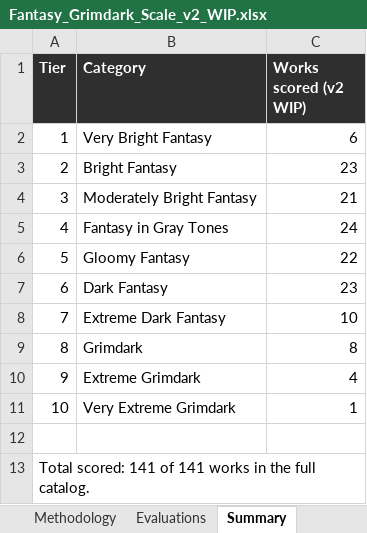
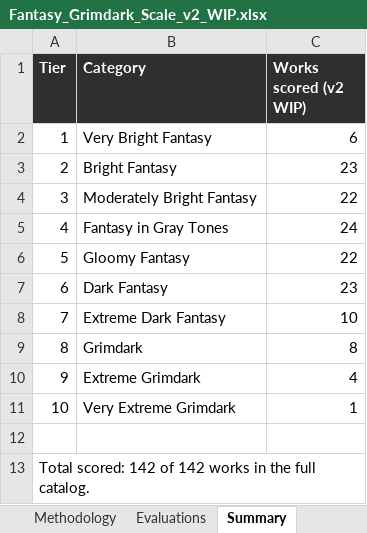
Before and after one commit to refo44/fantasy-darkness-scale, an Excel workbook: Fantasy_Grimdark_Scale_v2_WIP.xlsx, sheet Summary, drawn as a sheet; values as stored, in another font and other column widths than the file's, no borders; the diff names each change by its address in the sheet, - before the commit and + after, or states it on an @@ line.

Commit message:
Add KPop Demon Hunters to tier 3

```diff
--- a/Fantasy_Grimdark_Scale_v2_WIP.xlsx (sheet Summary)
+++ b/Fantasy_Grimdark_Scale_v2_WIP.xlsx (sheet Summary)
-C4 (Works scored (v2 WIP)): 21
+C4 (Works scored (v2 WIP)): 22
-A13 (Tier): Total scored: 141 of 141 works in…
+A13 (Tier): Total scored: 142 of 142 works in…
```
Also changed, not shown: sheet Evaluations, 4 other files.
